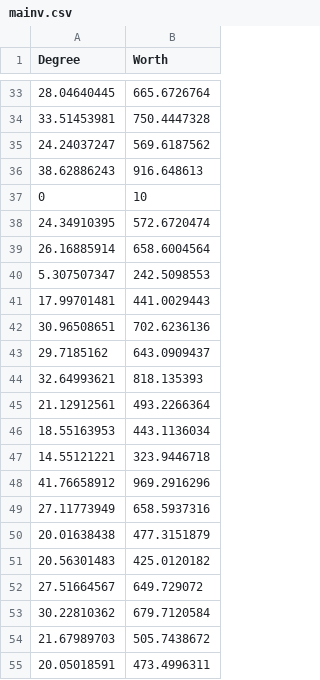
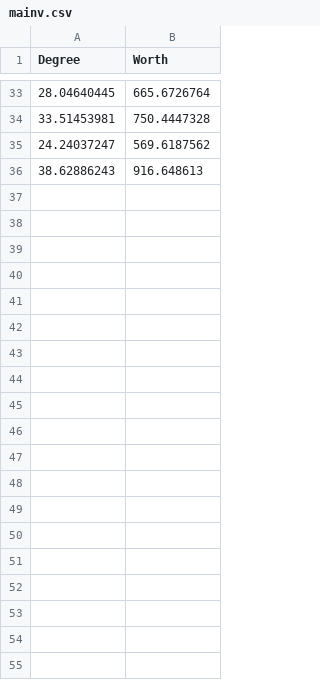
Before and after one commit to Saikiran674/Bigdata, a CSV file: mainv.csv, drawn as a sheet; only a part is shown, gaps mark what is left out; the diff covers the shown part only.

Commit message:
Add files via upload

```diff
--- a/mainv.csv
+++ b/mainv.csv
@@ -36,20 +36 @@ Degree,Worth
 38.62886243,916.648613
-0,10
-24.34910395,572.6720474
-26.16885914,658.6004564
-5.307507347,242.5098553
-17.99701481,441.0029443
-30.96508651,702.6236136
-29.7185162,643.0909437
-32.64993621,818.135393
-21.12912561,493.2266364
-18.55163953,443.1136034
-14.55121221,323.9446718
-41.76658912,969.2916296
-27.11773949,658.5937316
-20.01638438,477.3151879
-20.56301483,425.0120182
-27.51664567,649.729072
-30.22810362,679.7120584
-21.67989703,505.7438672
-20.05018591,473.4996311
```
Also changed, not shown: 79 removed rows elsewhere in this file.
